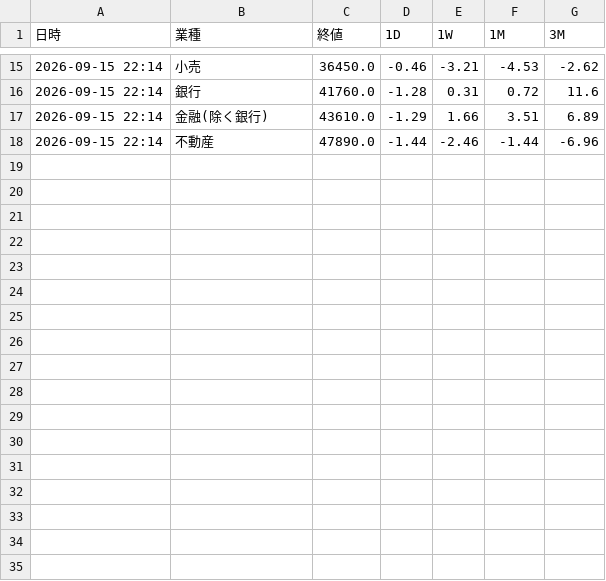
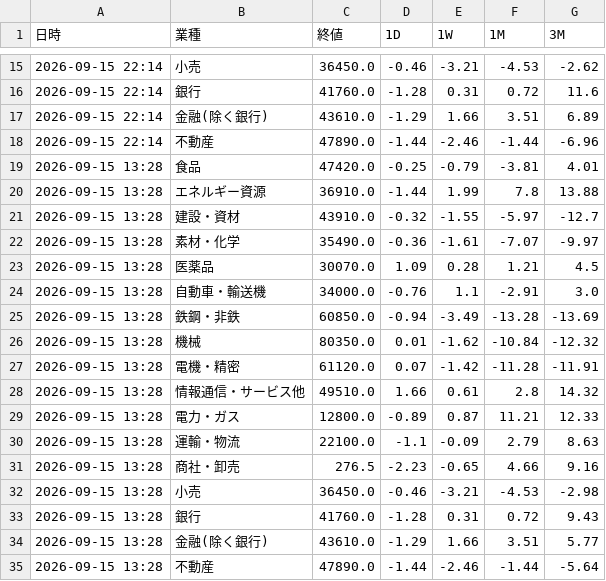
Before and after one commit to koyamaryota2-lang/MarketWatcher, a CSV file: sector_detail_log_jp.csv, drawn as a sheet; only a part is shown, gaps mark what is left out; the diff names each change by its address in the sheet, - before the commit and + after, or states it on an @@ line.

```diff
--- a/sector_detail_log_jp.csv
+++ b/sector_detail_log_jp.csv
+row 19: 2026-09-15 13:28 | 食品 | 47420.0 | -0.25 | -0.79 | -3.81 | 4.01
+row 20: 2026-09-15 13:28 | エネルギー資源 | 36910.0 | -1.44 | 1.99 | 7.8 | 13.88
+row 21: 2026-09-15 13:28 | 建設・資材 | 43910.0 | -0.32 | -1.55 | -5.97 | -12.7
+row 22: 2026-09-15 13:28 | 素材・化学 | 35490.0 | -0.36 | -1.61 | -7.07 | -9.97
+row 23: 2026-09-15 13:28 | 医薬品 | 30070.0 | 1.09 | 0.28 | 1.21 | 4.5
+row 24: 2026-09-15 13:28 | 自動車・輸送機 | 34000.0 | -0.76 | 1.1 | -2.91 | 3.0
+row 25: 2026-09-15 13:28 | 鉄鋼・非鉄 | 60850.0 | -0.94 | -3.49 | -13.28 | -13.69
+row 26: 2026-09-15 13:28 | 機械 | 80350.0 | 0.01 | -1.62 | -10.84 | -12.32
+row 27: 2026-09-15 13:28 | 電機・精密 | 61120.0 | 0.07 | -1.42 | -11.28 | -11.91
+row 28: 2026-09-15 13:28 | 情報通信・サービス他 | 49510.0 | 1.66 | 0.61 | 2.8 | 14.32
+row 29: 2026-09-15 13:28 | 電力・ガス | 12800.0 | -0.89 | 0.87 | 11.21 | 12.33
+row 30: 2026-09-15 13:28 | 運輸・物流 | 22100.0 | -1.1 | -0.09 | 2.79 | 8.63
+row 31: 2026-09-15 13:28 | 商社・卸売 | 276.5 | -2.23 | -0.65 | 4.66 | 9.16
+row 32: 2026-09-15 13:28 | 小売 | 36450.0 | -0.46 | -3.21 | -4.53 | -2.98
+row 33: 2026-09-15 13:28 | 銀行 | 41760.0 | -1.28 | 0.31 | 0.72 | 9.43
+row 34: 2026-09-15 13:28 | 金融(除く銀行) | 43610.0 | -1.29 | 1.66 | 3.51 | 5.77
+row 35: 2026-09-15 13:28 | 不動産 | 47890.0 | -1.44 | -2.46 | -1.44 | -5.64
```
Also changed, not shown: market_log.csv, sector_log_jp.csv.
